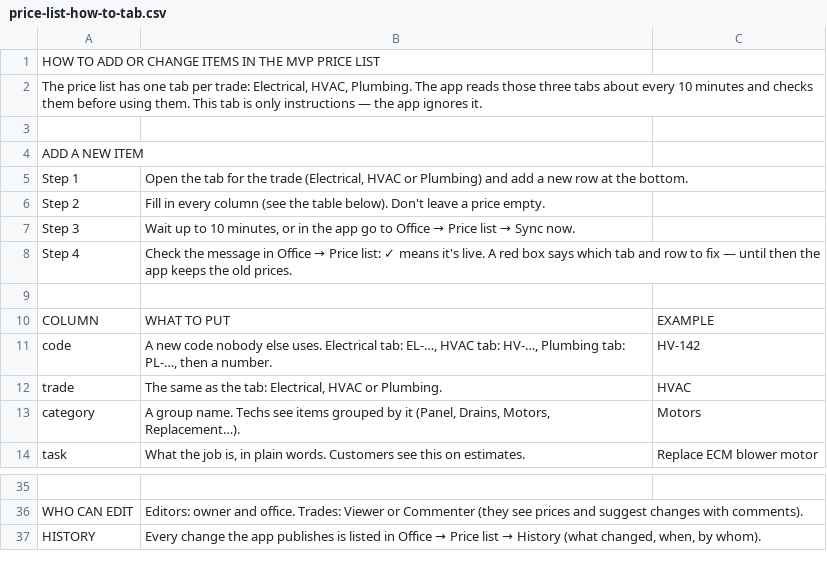
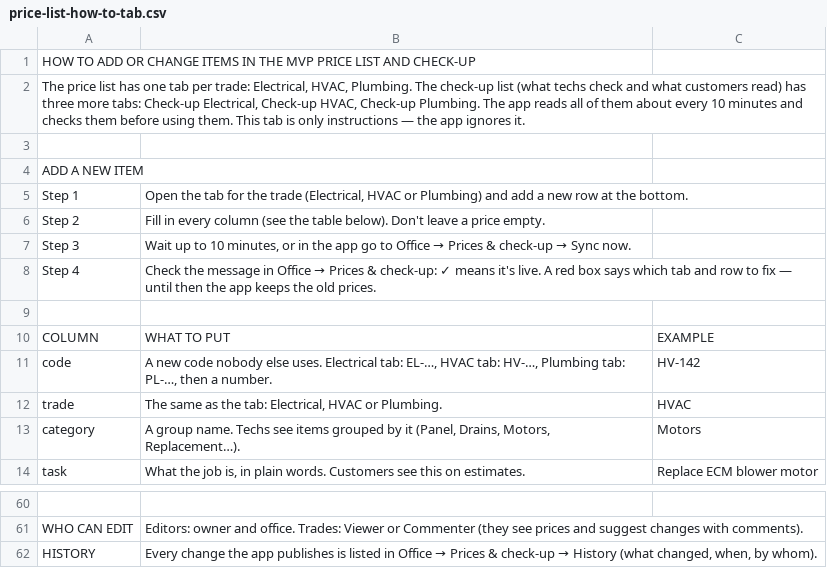
Before and after one commit to nadavlivne/mvp-club-app, a CSV file: docs/price-list-how-to-tab.csv, drawn as a sheet; only a part is shown, gaps mark what is left out; addresses are those after the commit; the diff covers the shown part only; the diff names each change by its address in the sheet, - before the commit and + after, or states it on an @@ line.

```diff
--- a/docs/price-list-how-to-tab.csv
+++ b/docs/price-list-how-to-tab.csv
-A1: …PRICE LIST
+A1: …PRICE LIST AND CHECK-UP
-A2: …Plumbing. The app reads those three tabs about every…
+A2: …Plumbing. The check-up list (what techs check and what customers read) has three more tabs: Check-up Electrical, Check-up HVAC, Check-up Plumbing. The app reads all of them about every…
@@ B7: …Office → Price list → Sync… → …Office → Prices & check-up → Sync… @@
@@ B8: …Office → Price list: ✓ means… → …Office → Prices & check-up: ✓ means… @@
@@ B62: …Office → Price list → History… → …Office → Prices & check-up → History… @@
```
Also changed, not shown: 25 added rows and 1 edited cell elsewhere in this file, 10 other files.
